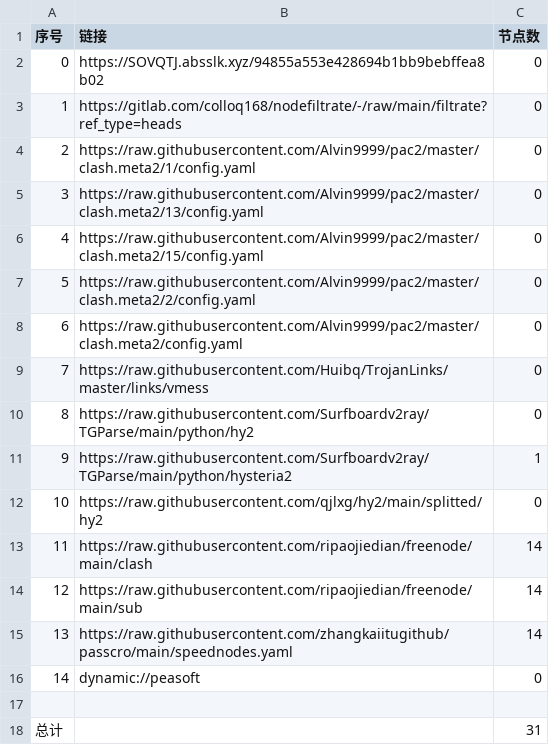
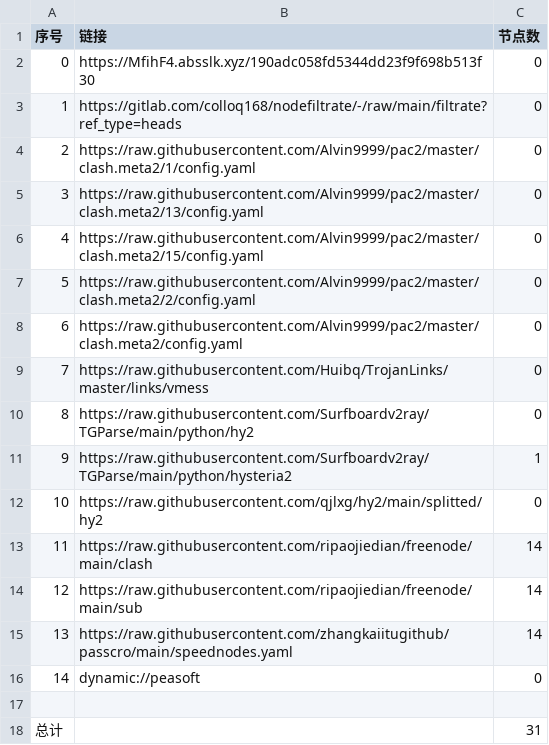
Before and after one commit to q291581201/NoMoreWalls, a CSV file: list_result.csv, drawn as a sheet.

```diff
--- a/list_result.csv
+++ b/list_result.csv
@@ -1,3 +1,3 @@
 序号,链接,节点数
-0,https://SOVQTJ.absslk.xyz/94855a553e428694b1bb9bebffea8b02,0
+0,https://MfihF4.absslk.xyz/190adc058fd5344dd23f9f698b513f30,0
 1,https://gitlab.com/colloq168/nodefiltrate/-/raw/main/filtrate?ref_type=heads,0
```
Also changed, not shown: 3 other files.
